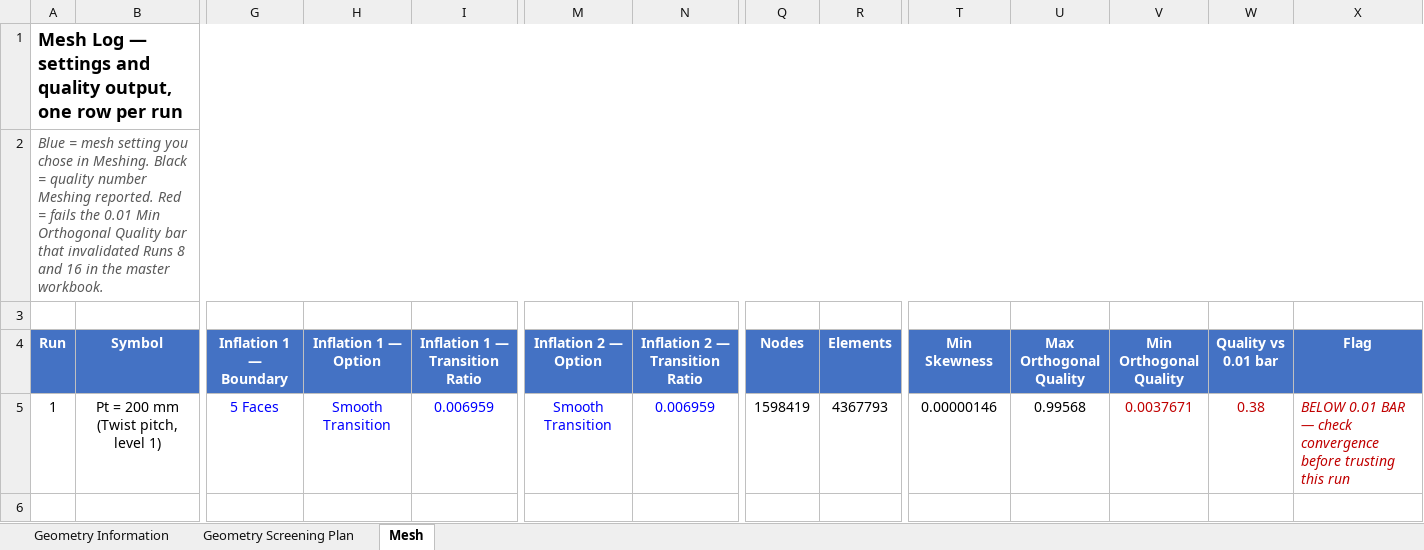
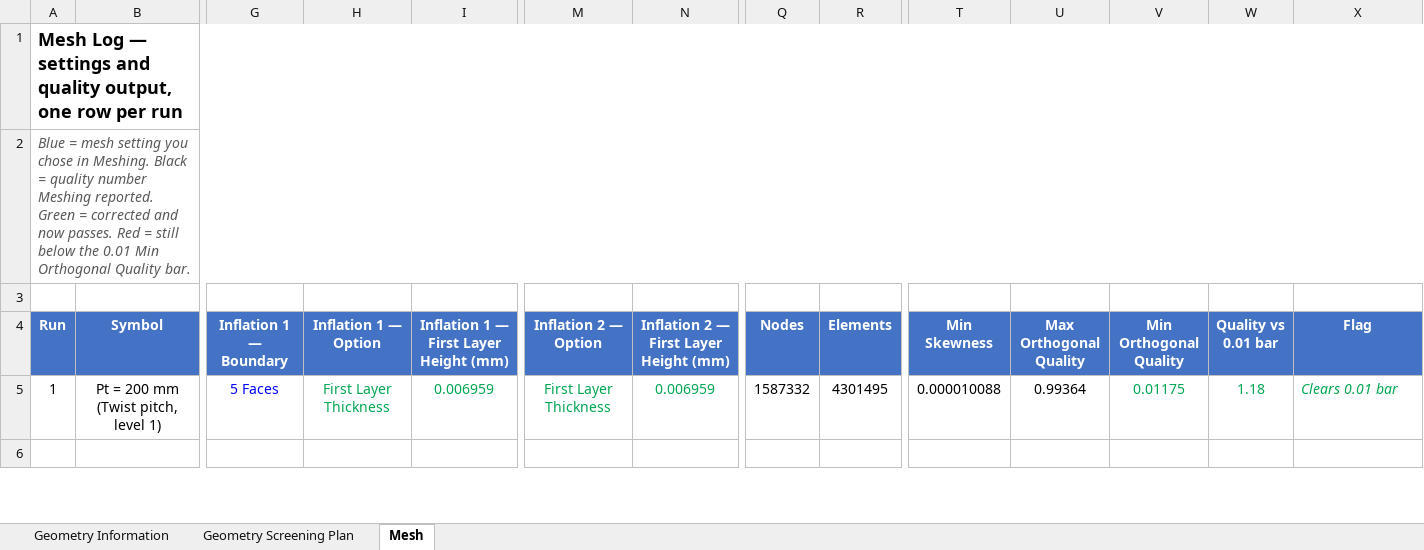
Before and after one commit to dhagax100/dhagax100, an Excel workbook: thesis/production-runs/Project_Workbook.xlsx, sheet Mesh, drawn as a sheet; only a part is shown, gaps mark what is left out; values as stored, in another font and other column widths than the file's, no borders; the diff covers the shown part only; the diff names each change by its address in the sheet, - before the commit and + after, or states it on an @@ line.

```diff
--- a/thesis/production-runs/Project_Workbook.xlsx (sheet Mesh)
+++ b/thesis/production-runs/Project_Workbook.xlsx (sheet Mesh)
-A2 (Run): …Meshing reported. Red = fails the 0.01 Min Orthogonal Quality bar that invalidated Runs 8 and 16 in the master workbook.
+A2 (Run): …Meshing reported. Green = corrected and now passes. Red = still below the 0.01 Min Orthogonal Quality bar.
-I4: Inflation 1 — Transition Ratio
+I4: Inflation 1 — First Layer Height (mm)
-N4: Inflation 2 — Transition Ratio
+N4: Inflation 2 — First Layer Height (mm)
-H5 (Inflation 1 — Option): Smooth Transition
+H5 (Inflation 1 — Option): First Layer Thickness
-H5:I5 text colour: #0000FF
+H5:I5 text colour: #00A651
-M5 (Inflation 2 — Option): Smooth Transition
+M5 (Inflation 2 — Option): First Layer Thickness
-M5:N5 text colour: #0000FF
+M5:N5 text colour: #00A651
-Q5 (Nodes): 1598419
+Q5 (Nodes): 1587332
-R5 (Elements): 4367793
+R5 (Elements): 4301495
-T5 (Min Skewness): 0.00000146
+T5 (Min Skewness): 0.000010088
-U5 (Max Orthogonal Quality): 0.99568
+U5 (Max Orthogonal Quality): 0.99364
-V5 (Min Orthogonal Quality): 0.0037671
+V5 (Min Orthogonal Quality): 0.01175
-V5:X5 text colour: #C00000
+V5:X5 text colour: #00A651
-W5 (Quality vs 0.01 bar): 0.38
+W5 (Quality vs 0.01 bar): 1.18
-X5 (Flag): BELOW 0.01 BAR — check convergence before trusting this run
+X5 (Flag): Clears 0.01 bar
```
Also changed, not shown: 2 edited cells and cell formats elsewhere in this sheet.
